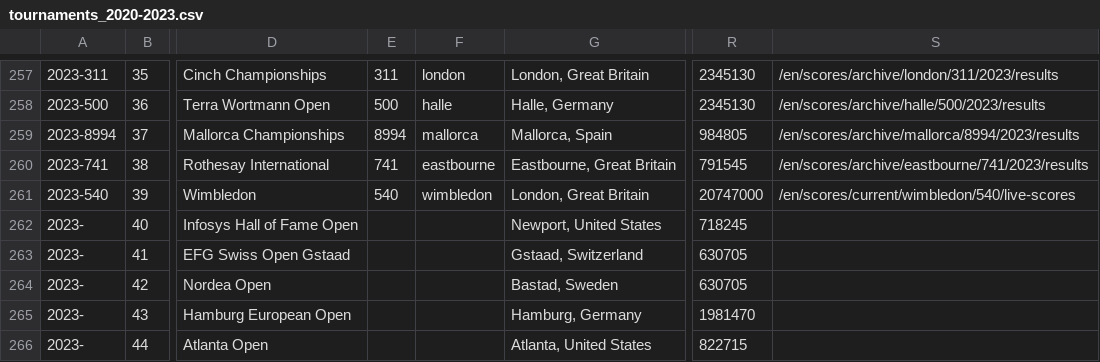
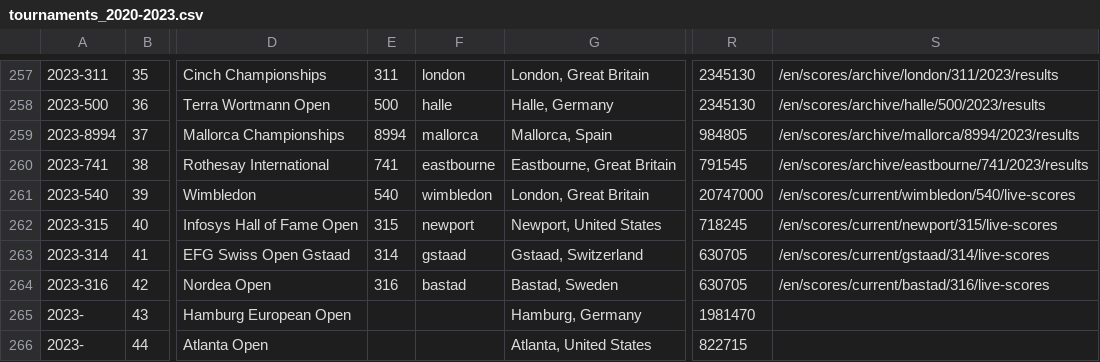
Before and after one commit to armstjc/atp-world-tour-tennis-data, a CSV file: csv/1_tournaments/tournaments_2020-2023.csv, drawn as a sheet; only a part is shown, gaps mark what is left out; the diff names each change by its address in the sheet, - before the commit and + after, or states it on an @@ line.

```diff
--- a/csv/1_tournaments/tournaments_2020-2023.csv
+++ b/csv/1_tournaments/tournaments_2020-2023.csv
-A262: 2023-
+A262: 2023-315
-E262: (empty)
+E262: 315
-F262: (empty)
+F262: newport
-S262: (empty)
+S262: /en/scores/current/newport/315/live-scores
-A263: 2023-
+A263: 2023-314
-E263: (empty)
+E263: 314
-F263: (empty)
+F263: gstaad
-S263: (empty)
+S263: /en/scores/current/gstaad/314/live-scores
-A264: 2023-
+A264: 2023-316
-E264: (empty)
+E264: 316
-F264: (empty)
+F264: bastad
-S264: (empty)
+S264: /en/scores/current/bastad/316/live-scores
```
